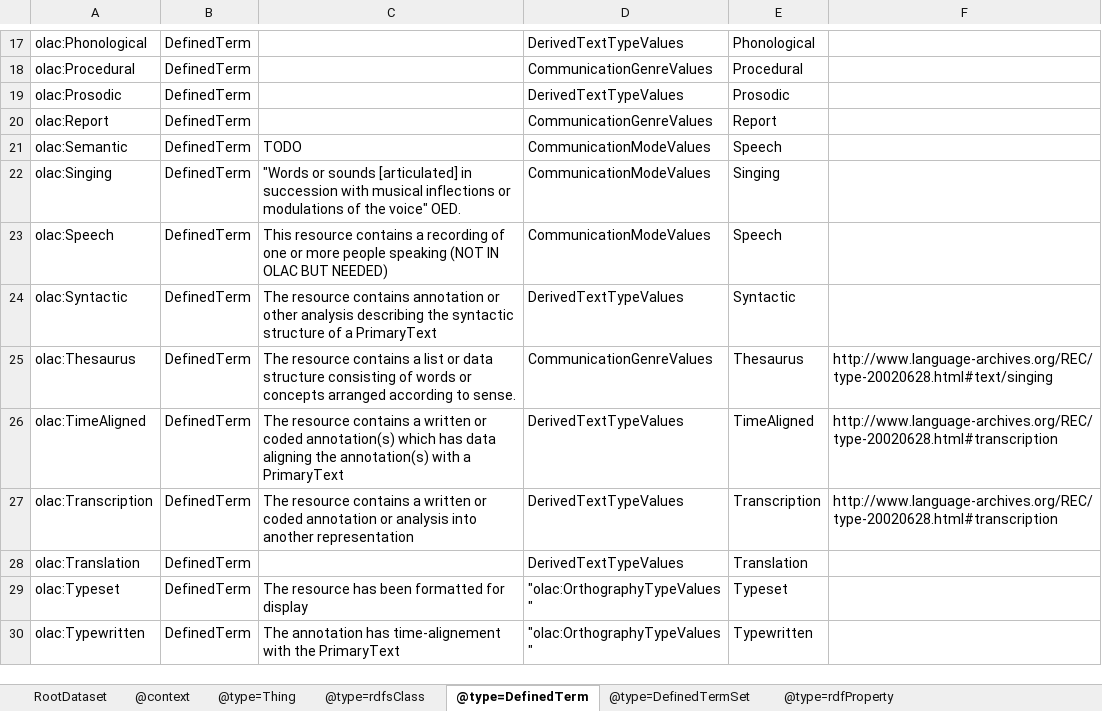
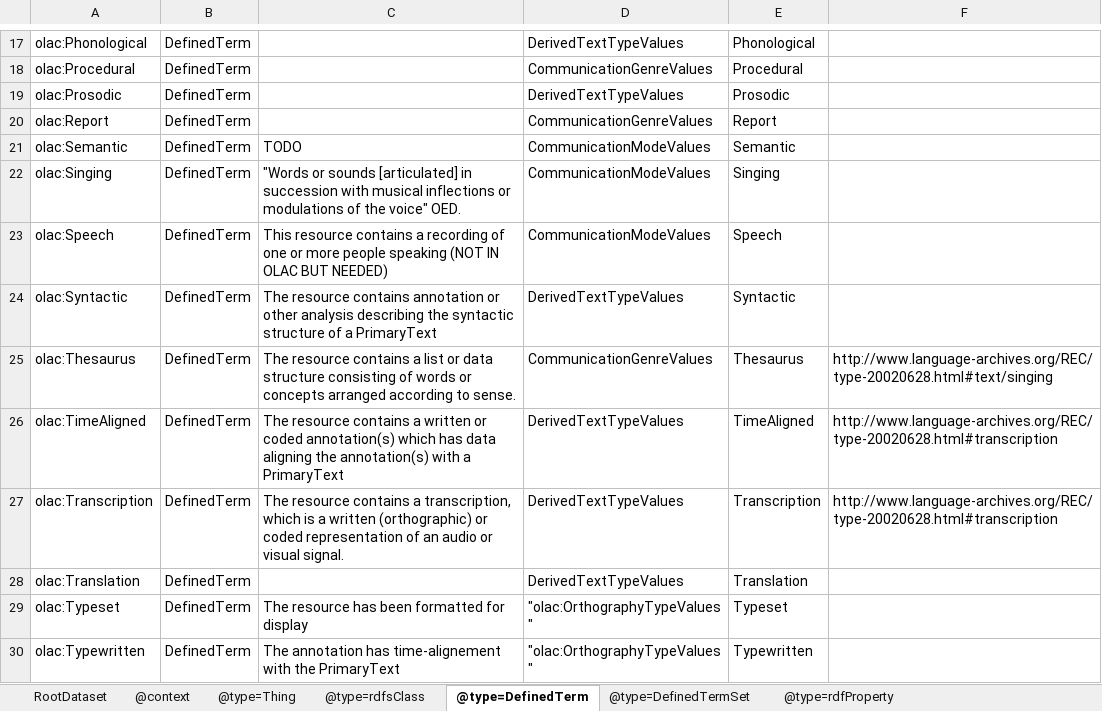
Before and after one commit to Language-Research-Technology/language-data-commons-vocabs, an Excel workbook: ontology/ro-crate-metadata.xlsx, sheet @type=DefinedTerm, drawn as a sheet; only a part is shown, gaps mark what is left out; values as stored, in another font and other column widths than the file's, no borders; the diff names each change by its address in the sheet, - before the commit and + after, or states it on an @@ line.

```diff
--- a/ontology/ro-crate-metadata.xlsx (sheet @type=DefinedTerm)
+++ b/ontology/ro-crate-metadata.xlsx (sheet @type=DefinedTerm)
-E21: Speech
+E21: Semantic
-C27: …contains a written or coded annotation or analysis into another representation
+C27: …contains a transcription, which is a written (orthographic) or coded representation of an audio or visual signal.
```
Also changed, not shown: sheet @type=rdfProperty, sheet @type=rdfsClass, 3 other files.
